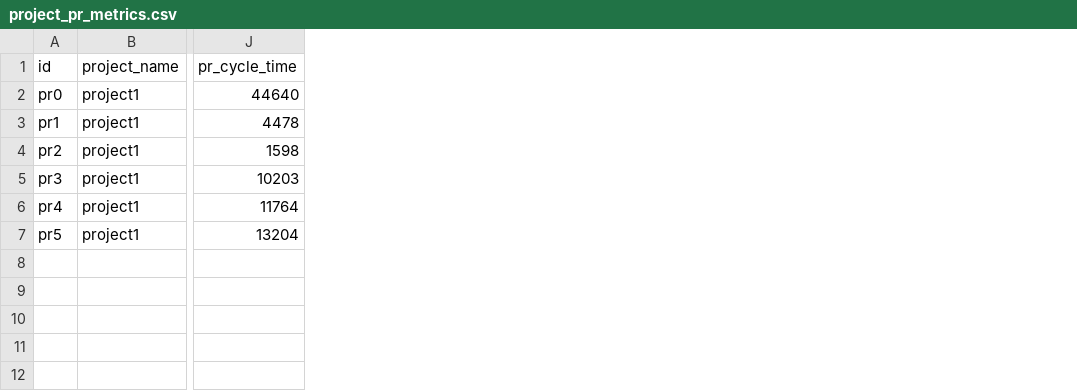
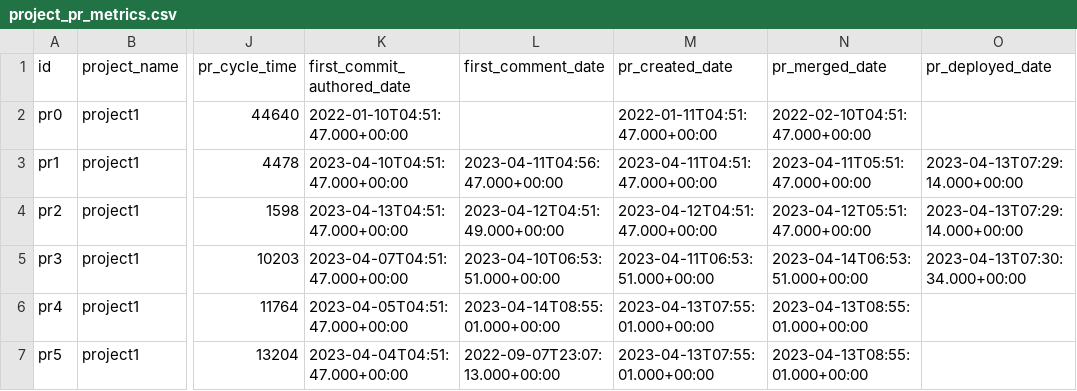
Before and after one commit to apache/incubator-devlake, a CSV file: backend/plugins/dora/e2e/change_lead_time/project_pr_metrics.csv, drawn as a sheet; only a part is shown, gaps mark what is left out; the diff names each change by its address in the sheet, - before the commit and + after, or states it on an @@ line.

Commit message:
feat: add date fields to project_pr_metrics

```diff
--- a/backend/plugins/dora/e2e/change_lead_time/project_pr_metrics.csv
+++ b/backend/plugins/dora/e2e/change_lead_time/project_pr_metrics.csv
+column K (first_commit_authored_date), rows 2-7: 2022-01-10T04:51:47.000+00:00 | 2023-04-10T04:51:47.000+00:00 | 2023-04-13T04:51:47.000+00:00 | 2023-04-07T04:51:47.000+00:00 | 2023-04-05T04:51:47.000+00:00 | 2023-04-04T04:51:47.000+00:00
+column L (first_comment_date), rows 3-7: 2023-04-11T04:56:47.000+00:00 | 2023-04-12T04:51:49.000+00:00 | 2023-04-10T06:53:51.000+00:00 | 2023-04-14T08:55:01.000+00:00 | 2022-09-07T23:07:13.000+00:00
+column M (pr_created_date), rows 2-7: 2022-01-11T04:51:47.000+00:00 | 2023-04-11T04:51:47.000+00:00 | 2023-04-12T04:51:47.000+00:00 | 2023-04-11T06:53:51.000+00:00 | 2023-04-13T07:55:01.000+00:00 | 2023-04-13T07:55:01.000+00:00
+column N (pr_merged_date), rows 2-7: 2022-02-10T04:51:47.000+00:00 | 2023-04-11T05:51:47.000+00:00 | 2023-04-12T05:51:47.000+00:00 | 2023-04-14T06:53:51.000+00:00 | 2023-04-13T08:55:01.000+00:00 | 2023-04-13T08:55:01.000+00:00
+column O (pr_deployed_date), rows 3-5: 2023-04-13T07:29:14.000+00:00 | 2023-04-13T07:29:14.000+00:00 | 2023-04-13T07:30:34.000+00:00
```
Also changed, not shown: 3 other files.
